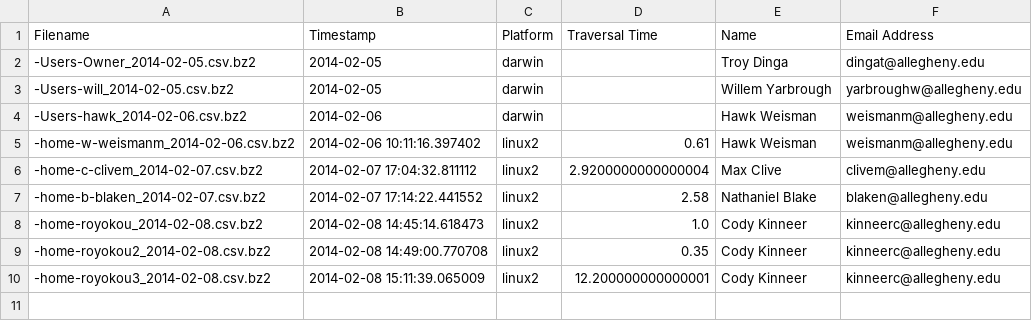
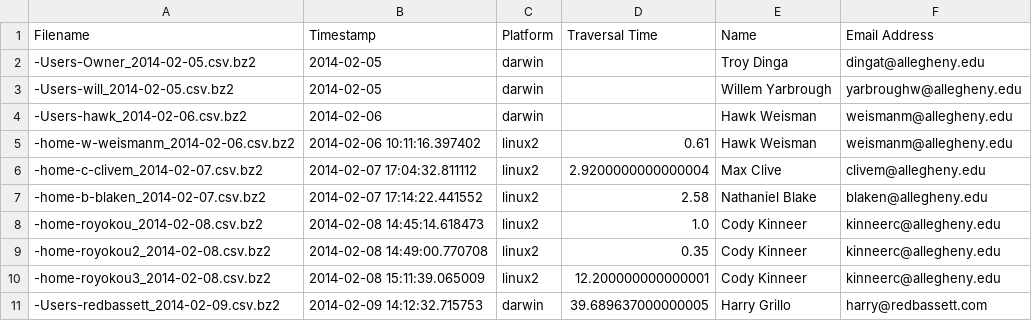
Before and after one commit to hawkw/traverse, a CSV file: data/datafiles.csv, drawn as a sheet.

Commit message:
Add dta collected by Harry Grillo.

```diff
--- a/data/datafiles.csv
+++ b/data/datafiles.csv
@@ -10 +10,2 @@ Filename,Timestamp,Platform,Traversal Time,Name,Email Address
 -home-royokou3_2014-02-08.csv.bz2,2014-02-08 15:11:39.065009,linux2,12.200000000000001,Cody Kinneer,kinneerc@allegheny.edu
+-Users-redbassett_2014-02-09.csv.bz2,2014-02-09 14:12:32.715753,darwin,39.689637000000005,Harry Grillo,harry@redbassett.com
```
Also changed, not shown: 1 other file.
